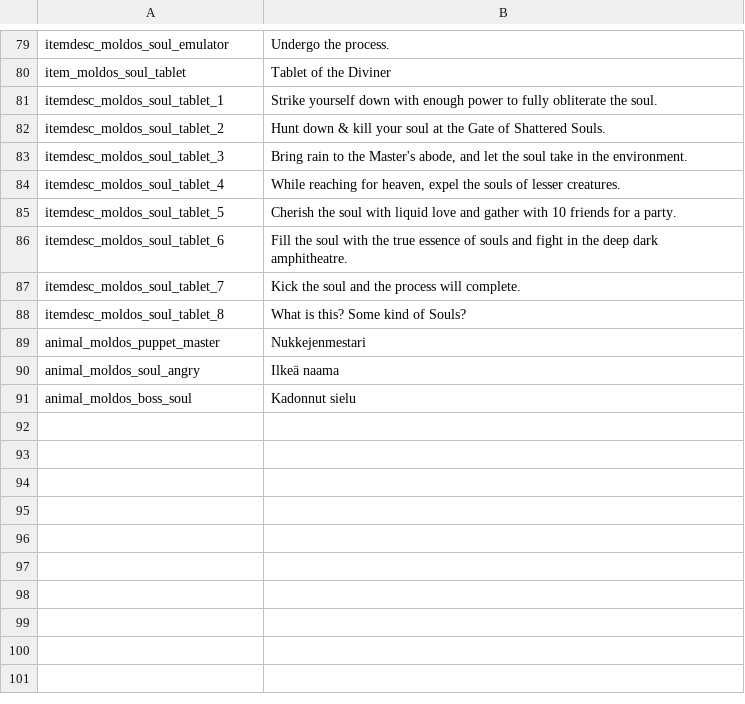
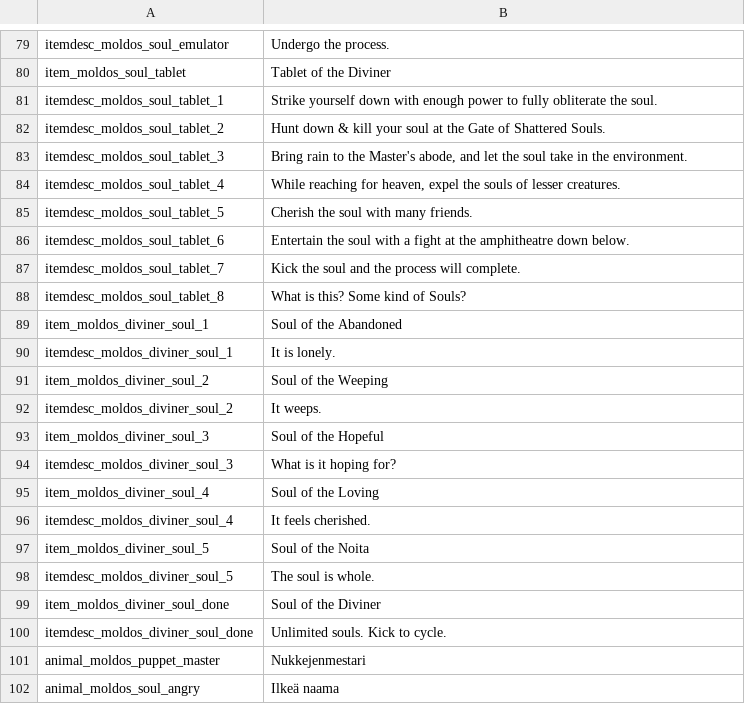
Before and after one commit to SiriMoel/souls, a CSV file: files/translations.csv, drawn as a sheet; only a part is shown, gaps mark what is left out; the shorter side is filled out with more unchanged rows.

```diff
--- a/files/translations.csv
+++ b/files/translations.csv
@@ -84,6 +84,18 @@ itemdesc_moldos_soul_tablet_3,"Bring rain to the Master's abode, and let the sou
 itemdesc_moldos_soul_tablet_4,"While reaching for heaven, expel the souls of lesser creatures.",,,,,,,,,,,,,,,,,,,,,,
-itemdesc_moldos_soul_tablet_5,"Cherish the soul with liquid love and gather with 10 friends for a party.",,,,,,,,,,,,,,,,,,,,,,
-itemdesc_moldos_soul_tablet_6,"Fill the soul with the true essence of souls and fight in the deep dark amphitheatre.",,,,,,,,,,,,,,,,,,,,,,
+itemdesc_moldos_soul_tablet_5,"Cherish the soul with many friends.",,,,,,,,,,,,,,,,,,,,,,
+itemdesc_moldos_soul_tablet_6,"Entertain the soul with a fight at the amphitheatre down below.",,,,,,,,,,,,,,,,,,,,,,
 itemdesc_moldos_soul_tablet_7,"Kick the soul and the process will complete.",,,,,,,,,,,,,,,,,,,,,,
 itemdesc_moldos_soul_tablet_8,"What is this? Some kind of Souls?",,,,,,,,,,,,,,,,,,,,,,
+item_moldos_diviner_soul_1,"Soul of the Abandoned",,,,,,,,,,,,,,,,,,,,,,
+itemdesc_moldos_diviner_soul_1,"It is lonely.",,,,,,,,,,,,,,,,,,,,,,
+item_moldos_diviner_soul_2,"Soul of the Weeping",,,,,,,,,,,,,,,,,,,,,,
+itemdesc_moldos_diviner_soul_2,"It weeps.",,,,,,,,,,,,,,,,,,,,,,
+item_moldos_diviner_soul_3,"Soul of the Hopeful",,,,,,,,,,,,,,,,,,,,,,
+itemdesc_moldos_diviner_soul_3,"What is it hoping for?",,,,,,,,,,,,,,,,,,,,,,
+item_moldos_diviner_soul_4,"Soul of the Loving",,,,,,,,,,,,,,,,,,,,,,
+itemdesc_moldos_diviner_soul_4,"It feels cherished.",,,,,,,,,,,,,,,,,,,,,,
+item_moldos_diviner_soul_5,"Soul of the Noita",,,,,,,,,,,,,,,,,,,,,,
+itemdesc_moldos_diviner_soul_5,"The soul is whole.",,,,,,,,,,,,,,,,,,,,,,
+item_moldos_diviner_soul_done,"Soul of the Diviner",,,,,,,,,,,,,,,,,,,,,,
+itemdesc_moldos_diviner_soul_done,"Unlimited souls. Kick to cycle.",,,,,,,,,,,,,,,,,,,,,,
 animal_moldos_puppet_master,"Nukkejenmestari",,,,,,,,,,,,,,,,,,,,,,
```
Also changed, not shown: 18 other files.
